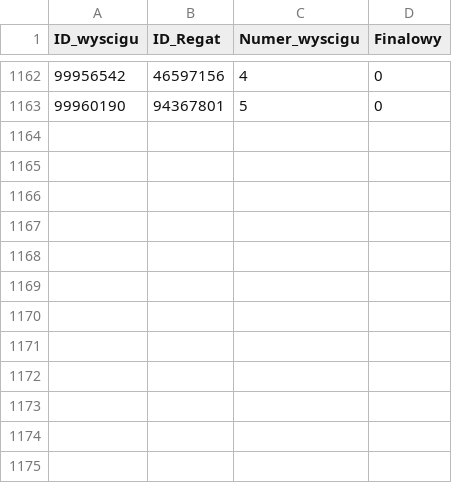
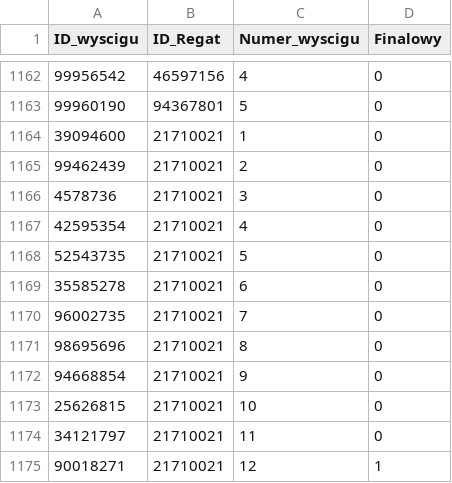
Before and after one commit to Ekmoot13/ServerPLZ, a CSV file: db/import/liga_Wyscigi.csv, drawn as a sheet; only a part is shown, gaps mark what is left out; the diff names each change by its address in the sheet, - before the commit and + after, or states it on an @@ line.

```diff
--- a/db/import/liga_Wyscigi.csv
+++ b/db/import/liga_Wyscigi.csv
+row 1164: 39094600 | 21710021 | 1 | 0
+row 1165: 99462439 | 21710021 | 2 | 0
+row 1166: 4578736 | 21710021 | 3 | 0
+row 1167: 42595354 | 21710021 | 4 | 0
+row 1168: 52543735 | 21710021 | 5 | 0
+row 1169: 35585278 | 21710021 | 6 | 0
+row 1170: 96002735 | 21710021 | 7 | 0
+row 1171: 98695696 | 21710021 | 8 | 0
+row 1172: 94668854 | 21710021 | 9 | 0
+row 1173: 25626815 | 21710021 | 10 | 0
+row 1174: 34121797 | 21710021 | 11 | 0
+row 1175: 90018271 | 21710021 | 12 | 1
```
Also changed, not shown: db/import/liga_Regaty.csv, db/import/liga_WynikRegatManual.csv, 3 other files.
